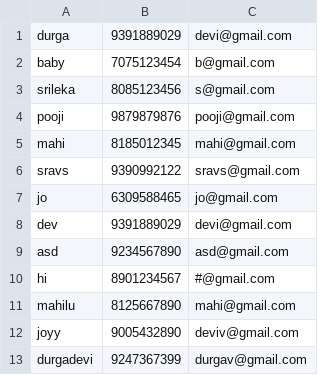
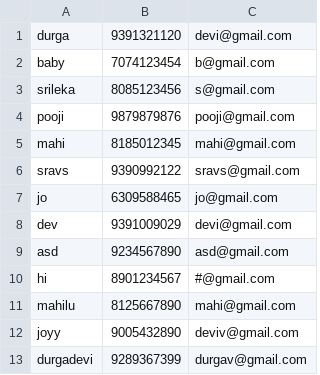
Before and after one commit to DurgadeviVinukonda/Address_book, a CSV file: database.csv, drawn as a sheet.

Commit message:
Update database.csv

```diff
--- a/database.csv
+++ b/database.csv
@@ -1,3 +1,3 @@
-durga,9391889029,devi@gmail.com
-baby,7075123454,b@gmail.com
+durga,9391321120,devi@gmail.com
+baby,7074123454,b@gmail.com
 srileka,8085123456,s@gmail.com
@@ -7,3 +7,3 @@ sravs,9390992122,sravs@gmail.com
 jo,6309588465,jo@gmail.com
-dev,9391889029,devi@gmail.com
+dev,9391009029,devi@gmail.com
 asd,9234567890,asd@gmail.com
@@ -12,2 +12,2 @@ mahilu,8125667890,mahi@gmail.com
 joyy,9005432890,deviv@gmail.com
-durgadevi,9247367399,durgav@gmail.com
+durgadevi,9289367399,durgav@gmail.com
```
